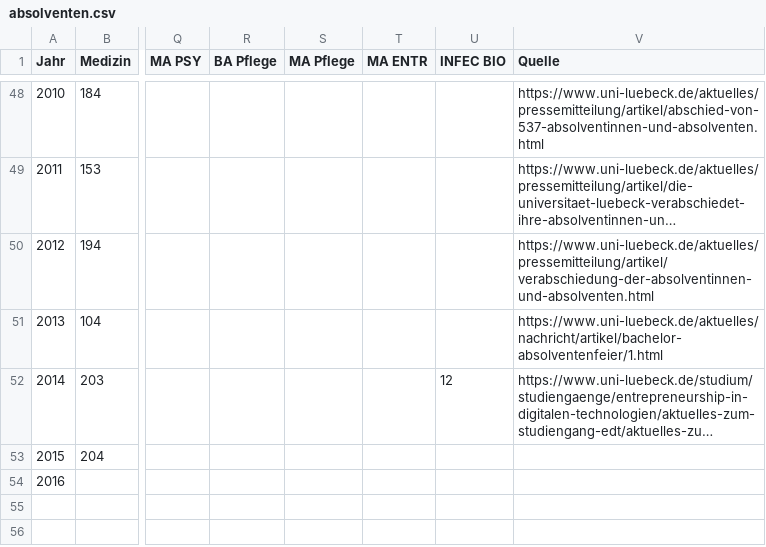
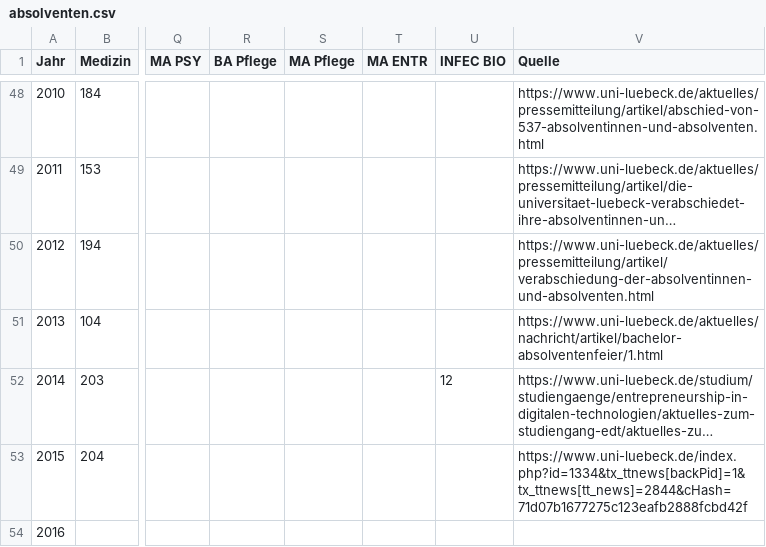
Before and after one commit to StudentenPACK/datavis, a CSV file: absolventen.csv, drawn as a sheet; only a part is shown, gaps mark what is left out; long unchanged cells end in …; the diff names each change by its address in the sheet, - before the commit and + after, or states it on an @@ line.

Commit message:
Update absolventen.csv

```diff
--- a/absolventen.csv
+++ b/absolventen.csv
-V53 (Quelle): (empty)
+V53 (Quelle): https://www.uni-luebeck.de/index.php?id=1334&tx_ttnews[backPid]=1&tx_ttnews[tt_news]=2844&cHash=71d07b1677275c123eafb2888fcbd42f
```
